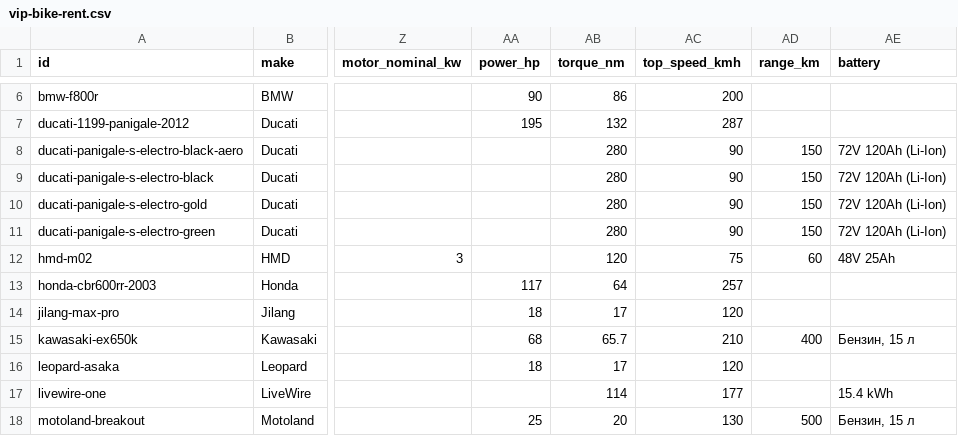
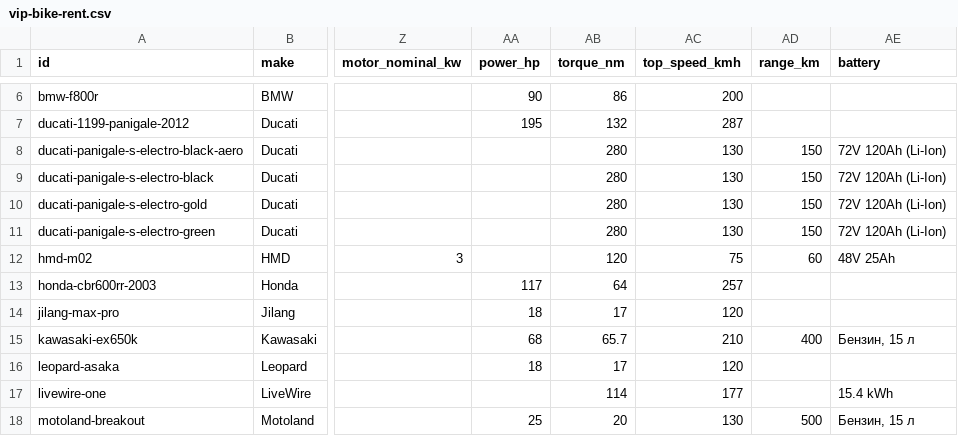
Before and after one commit to salavey13/carTest, a CSV file: public/docs/autoreply/vip-bike-rent.csv, drawn as a sheet; only a part is shown, gaps mark what is left out; the diff names each change by its address in the sheet, - before the commit and + after, or states it on an @@ line.

Commit message:
chore(catalog): regenerate rent CSV from Supabase

```diff
--- a/public/docs/autoreply/vip-bike-rent.csv
+++ b/public/docs/autoreply/vip-bike-rent.csv
-AC8:AC11 (top_speed_kmh): 90
+AC8:AC11 (top_speed_kmh): 130
```
